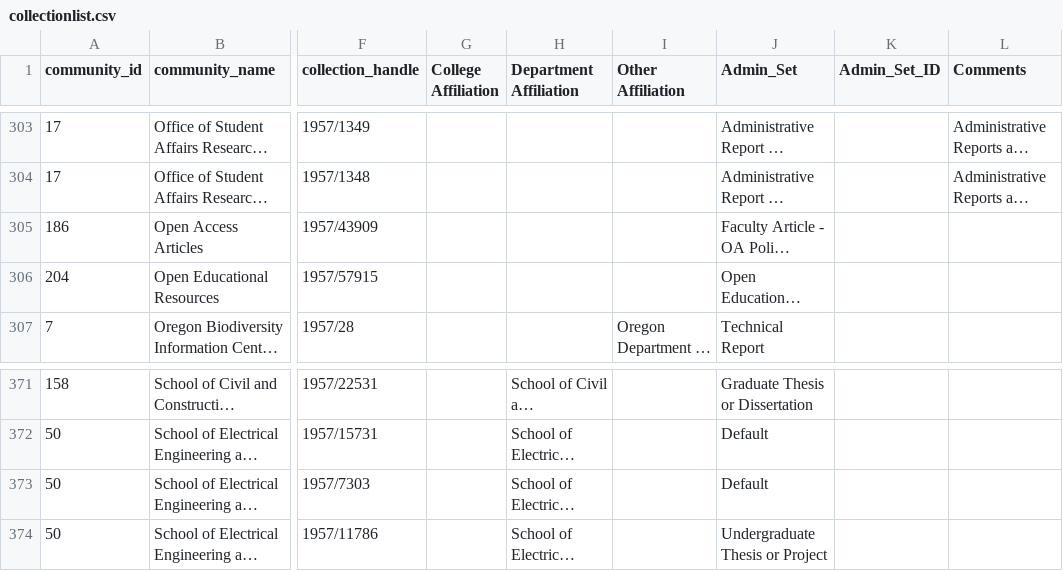
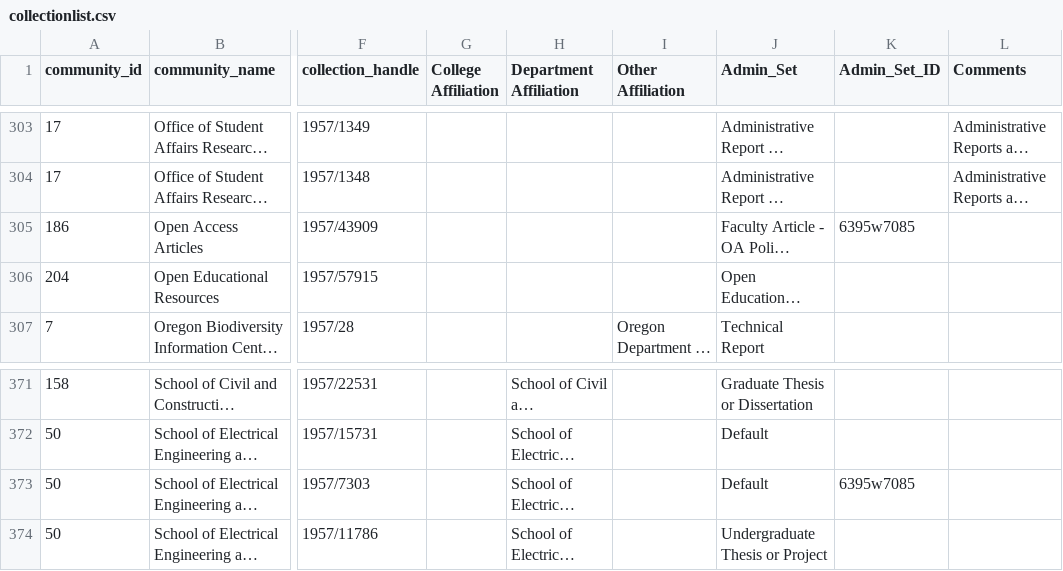
Before and after one commit to osulp/dspace2hydra, a CSV file: lookup/collectionlist.csv, drawn as a sheet; only a part is shown, gaps mark what is left out; long unchanged cells end in …; the diff names each change by its address in the sheet, - before the commit and + after, or states it on an @@ line.

Commit message:
fix the issue of matching the whole word of collection handle

```diff
--- a/lookup/collectionlist.csv
+++ b/lookup/collectionlist.csv
-K305 (Admin_Set_ID): (empty)
+K305 (Admin_Set_ID): 6395w7085
-K373 (Admin_Set_ID): (empty)
+K373 (Admin_Set_ID): 6395w7085
```
Also changed, not shown: 2 other files.
